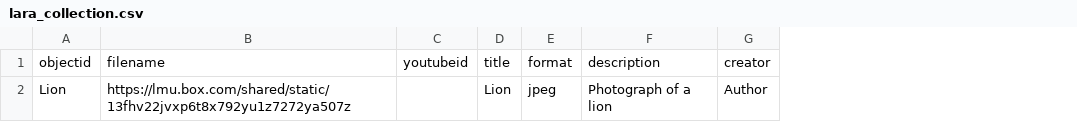
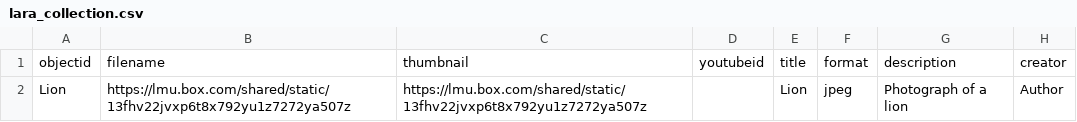
Before and after one commit to LaraAyad/collectionbuilder-gh, a CSV file: _data/lara_collection.csv, drawn as a sheet; only a part is shown; the diff names each change by its address in the sheet, - before the commit and + after, or states it on an @@ line.

Commit message:
trying to get thumbnails to work

```diff
--- a/_data/lara_collection.csv
+++ b/_data/lara_collection.csv
+column C, rows 1-2: thumbnail | https://lmu.box.com/shared/static/13fhv22jvxp6t8x792yu1z7272ya507z
```
Also changed, not shown: 1 other file.
